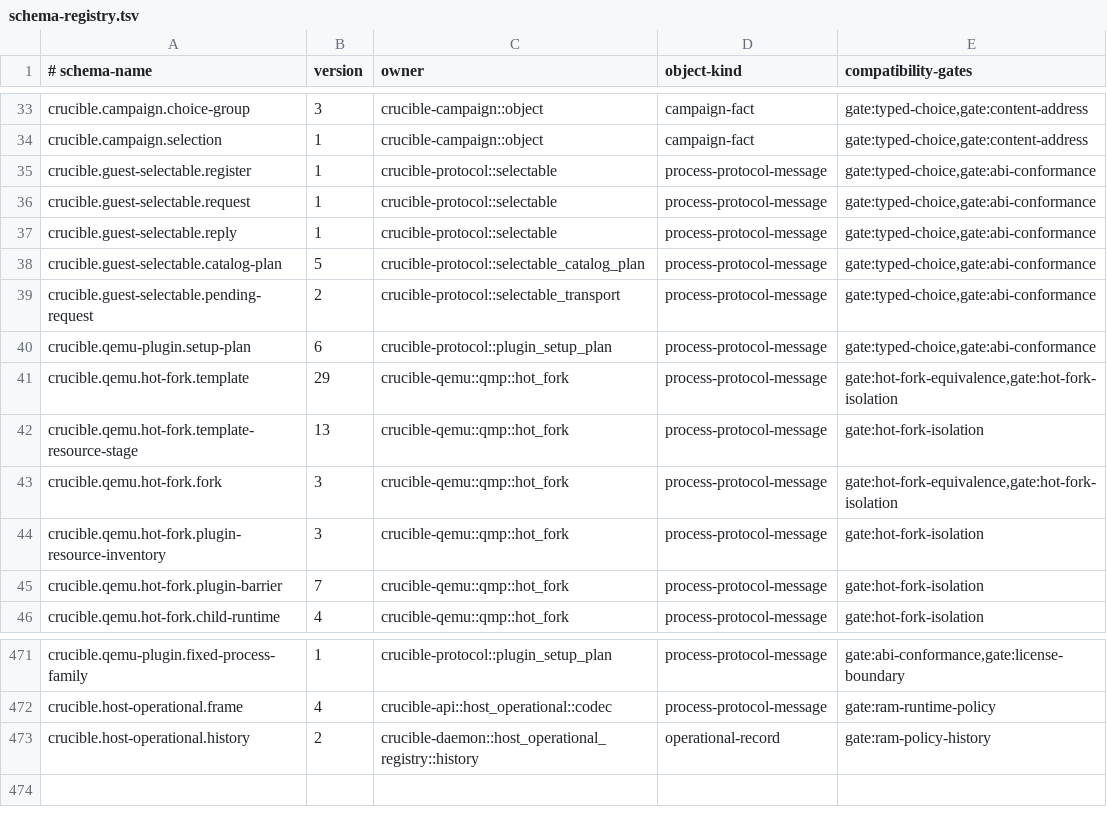
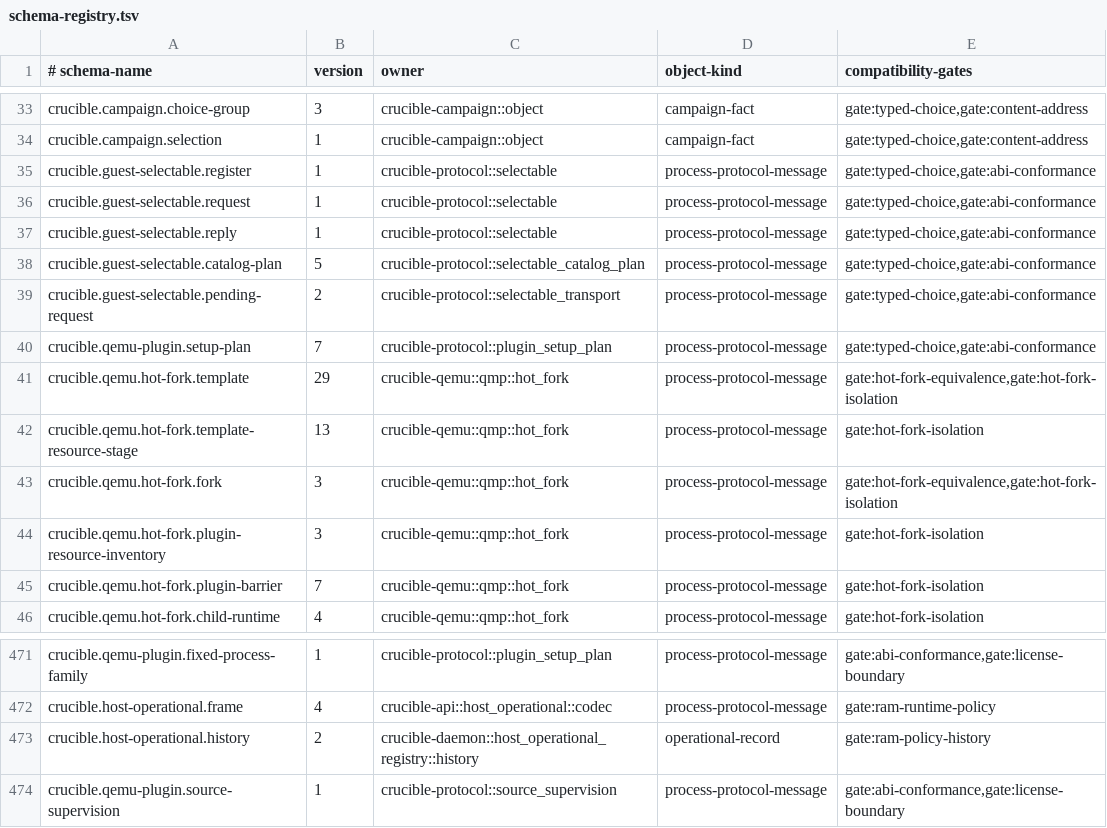
Before and after one commit to andyl-technologies/aos, a TSV file: docs/rfcs/0020-crucible-campaigns/schema-registry.tsv, drawn as a sheet; only a part is shown, gaps mark what is left out.

Commit message:
Retain live supervision through the VM lifetime
Reserve Source host controls from the containing Main before physical birth,
and retain the actual child and cleanup custody through process retirement.
Publish live exact-nanosecond policy and cap revisions through atomic shared
words, with a distinct standing cancellation event and sticky invalidation.

Cut over the control, Setup and process-purpose carriers together, replace the
superseded timing projection, and carry the new descriptor roles through host
and plugin handoff. Align the RFC examples and plan with the guarded contracts.

Local evaluation, engineering hygiene and changed Rust formatting pass.
Current Rust and native execution remain unqualified; the matching native
constructor, writer boundaries, guest behavior and performance remain pending.

Signed-off-by: Dylan Plecki <dylan@andyl.com>

```diff
--- a/docs/rfcs/0020-crucible-campaigns/schema-registry.tsv
+++ b/docs/rfcs/0020-crucible-campaigns/schema-registry.tsv
@@ -39,3 +39,3 @@ crucible.guest-selectable.catalog-plan	5	crucible-protocol::selectable_catalog_p
 crucible.guest-selectable.pending-request	2	crucible-protocol::selectable_transport	process-protocol-message	gate:typed-choice,gate:abi-conformance
-crucible.qemu-plugin.setup-plan	6	crucible-protocol::plugin_setup_plan	process-protocol-message	gate:typed-choice,gate:abi-conformance
+crucible.qemu-plugin.setup-plan	7	crucible-protocol::plugin_setup_plan	process-protocol-message	gate:typed-choice,gate:abi-conformance
 crucible.qemu.hot-fork.template	29	crucible-qemu::qmp::hot_fork	process-protocol-message	gate:hot-fork-equivalence,gate:hot-fork-isolation
@@ -473 +473,2 @@ crucible.host-operational.frame	4	crucible-api::host_operational::codec	process-
 crucible.host-operational.history	2	crucible-daemon::host_operational_registry::history	operational-record	gate:ram-policy-history
+crucible.qemu-plugin.source-supervision	1	crucible-protocol::source_supervision	process-protocol-message	gate:abi-conformance,gate:license-boundary
```
Also changed, not shown: 54 other files.
